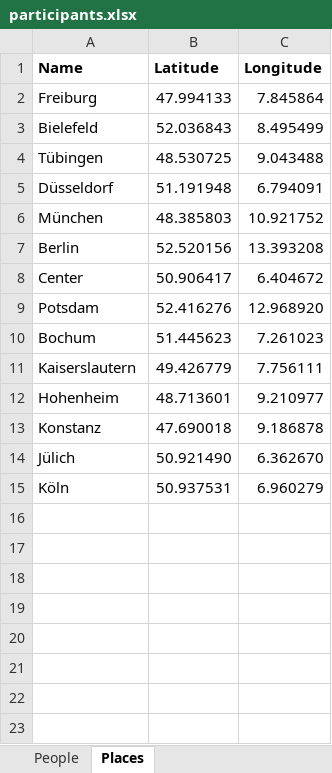
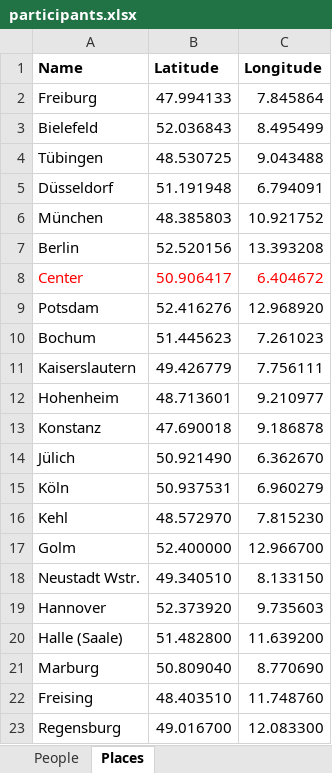
Before and after one commit to nfdi4plants/nfdi4plants.github.io, an Excel workbook: src/data/nfdimap/participants.xlsx, sheet Places, drawn as a sheet; values as stored, in another font and other column widths than the file's, no borders; the diff names each change by its address in the sheet, - before the commit and + after, or states it on an @@ line.

```diff
--- a/src/data/nfdimap/participants.xlsx (sheet Places)
+++ b/src/data/nfdimap/participants.xlsx (sheet Places)
-A8:C8 text colour: black
+A8:C8 text colour: #FF0000
+row 16: Kehl | 48.572970 | 7.815230
+row 17: Golm | 52.400000 | 12.966700
+row 18: Neustadt Wstr. | 49.340510 | 8.133150
+row 19: Hannover | 52.373920 | 9.735603
+row 20: Halle (Saale) | 51.482800 | 11.639200
+row 21: Marburg | 50.809040 | 8.770690
+row 22: Freising | 48.403510 | 11.748760
+row 23: Regensburg | 49.016700 | 12.083300
```
Also changed, not shown: sheet People.
